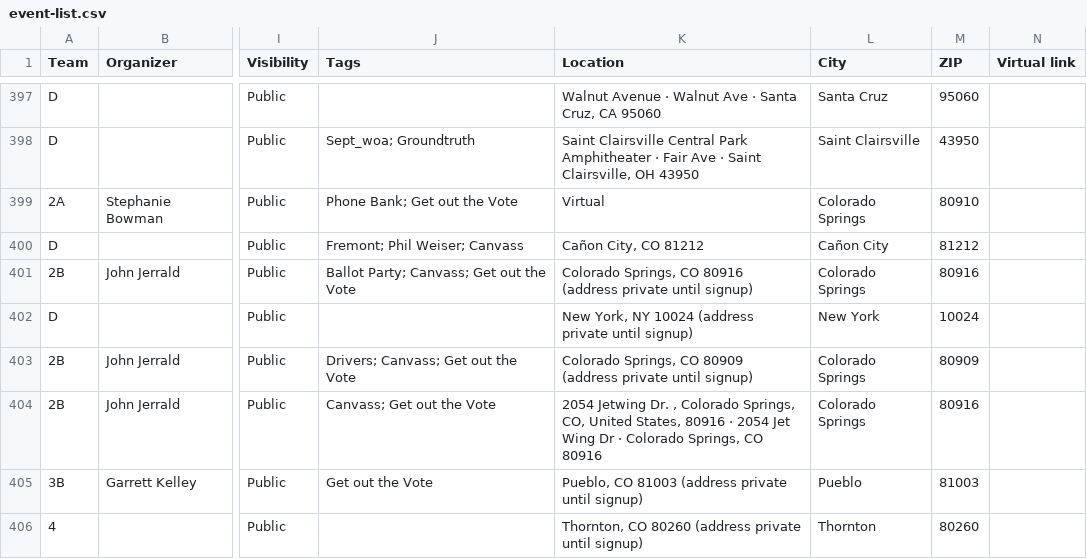
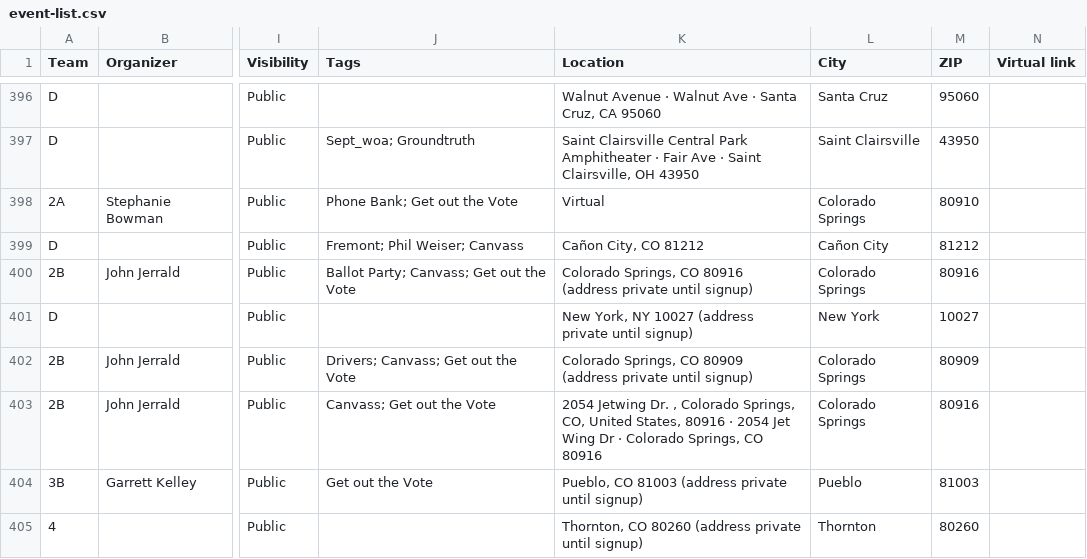
Before and after one commit to sierrarodriguez0507/regionsmap, a CSV file: event-list.csv, drawn as a sheet; only a part is shown, gaps mark what is left out; addresses are those after the commit; the diff covers the shown part only; the diff names each change by its address in the sheet, - before the commit and + after, or states it on an @@ line.

Commit message:
Update Mobilize events

```diff
--- a/event-list.csv
+++ b/event-list.csv
-K401 (Location): …York, NY 10024 (address private…
+K401 (Location): …York, NY 10027 (address private…
-M401 (ZIP): 10024
+M401 (ZIP): 10027
```
Also changed, not shown: 1 removed row and 4 edited cells elsewhere in this file, 2 other files.
